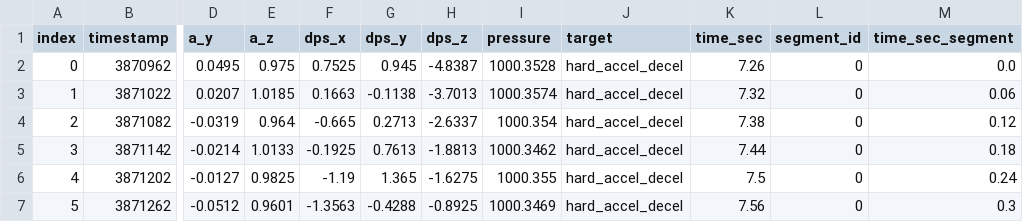
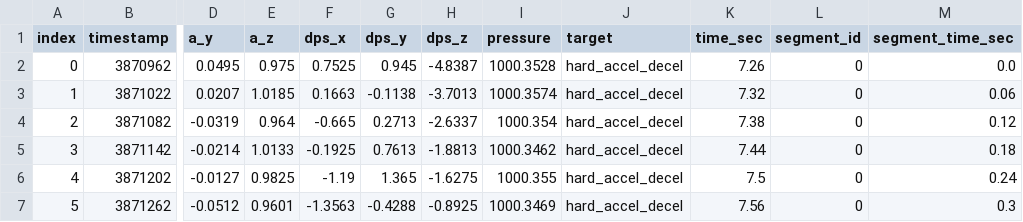
Before and after one commit to jgezalian/tinyML_MotionState, a CSV file: classifier/drive_data/clean/hard_accel_decel/hard_accel_decel.csv, drawn as a sheet; only a part is shown, gaps mark what is left out; the diff names each change by its address in the sheet, - before the commit and + after, or states it on an @@ line.

```diff
--- a/classifier/drive_data/clean/hard_accel_decel/hard_accel_decel.csv
+++ b/classifier/drive_data/clean/hard_accel_decel/hard_accel_decel.csv
-M1: time_sec_segment
+M1: segment_time_sec
```
Also changed, not shown: classifier/drive_data/clean/bumps/bumps.csv, classifier/drive_data/clean/left_turn/left_turn.csv, 20 other files.
